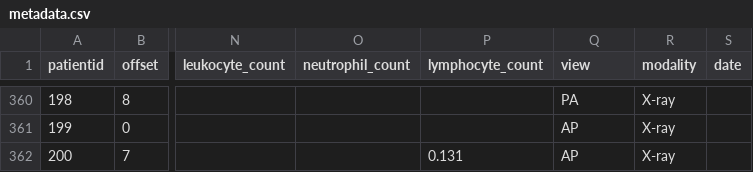
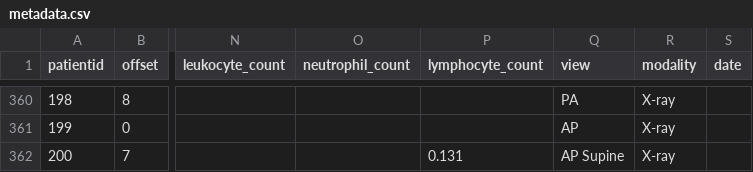
Before and after one commit to ieee8023/covid-chestxray-dataset, a CSV file: metadata.csv, drawn as a sheet; only a part is shown, gaps mark what is left out; the diff covers the shown part only; the diff names each change by its address in the sheet, - before the commit and + after, or states it on an @@ line.

```diff
--- a/metadata.csv
+++ b/metadata.csv
-Q362 (view): AP
+Q362 (view): AP Supine
```
Also changed, not shown: 1 added row elsewhere in this file, 1 other file.
